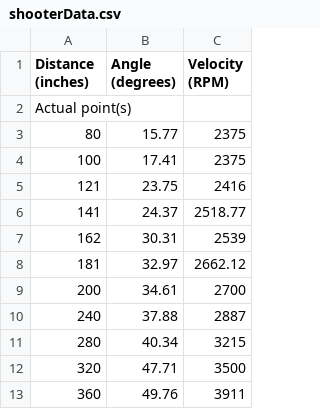
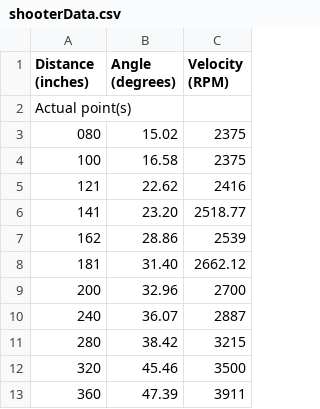
Before and after one commit to robototes/RapidReact2022, a CSV file: src/main/deploy/shooterData.csv, drawn as a sheet.

Commit message:
Changed CSV values to acount for proper hood gearing

```diff
--- a/src/main/deploy/shooterData.csv
+++ b/src/main/deploy/shooterData.csv
@@ -2,12 +2,12 @@ Distance (inches),Angle (degrees),Velocity (RPM)
 Actual point(s)
-80,15.77,2375
-100,17.41,2375
-121,23.75,2416
-141,24.37,2518.77
-162, 30.31, 2539
-181, 32.97, 2662.12
-200, 34.61, 2700
-240, 37.88, 2887
-280, 40.34, 3215
-320, 47.71, 3500
-360, 49.76, 3911
+080, 15.02, 2375
+100, 16.58, 2375
+121, 22.62, 2416
+141, 23.20, 2518.77
+162, 28.86, 2539
+181, 31.40, 2662.12
+200, 32.96, 2700
+240, 36.07, 2887
+280, 38.42, 3215
+320, 45.46, 3500
+360, 47.39, 3911
```
Also changed, not shown: 1 other file.
